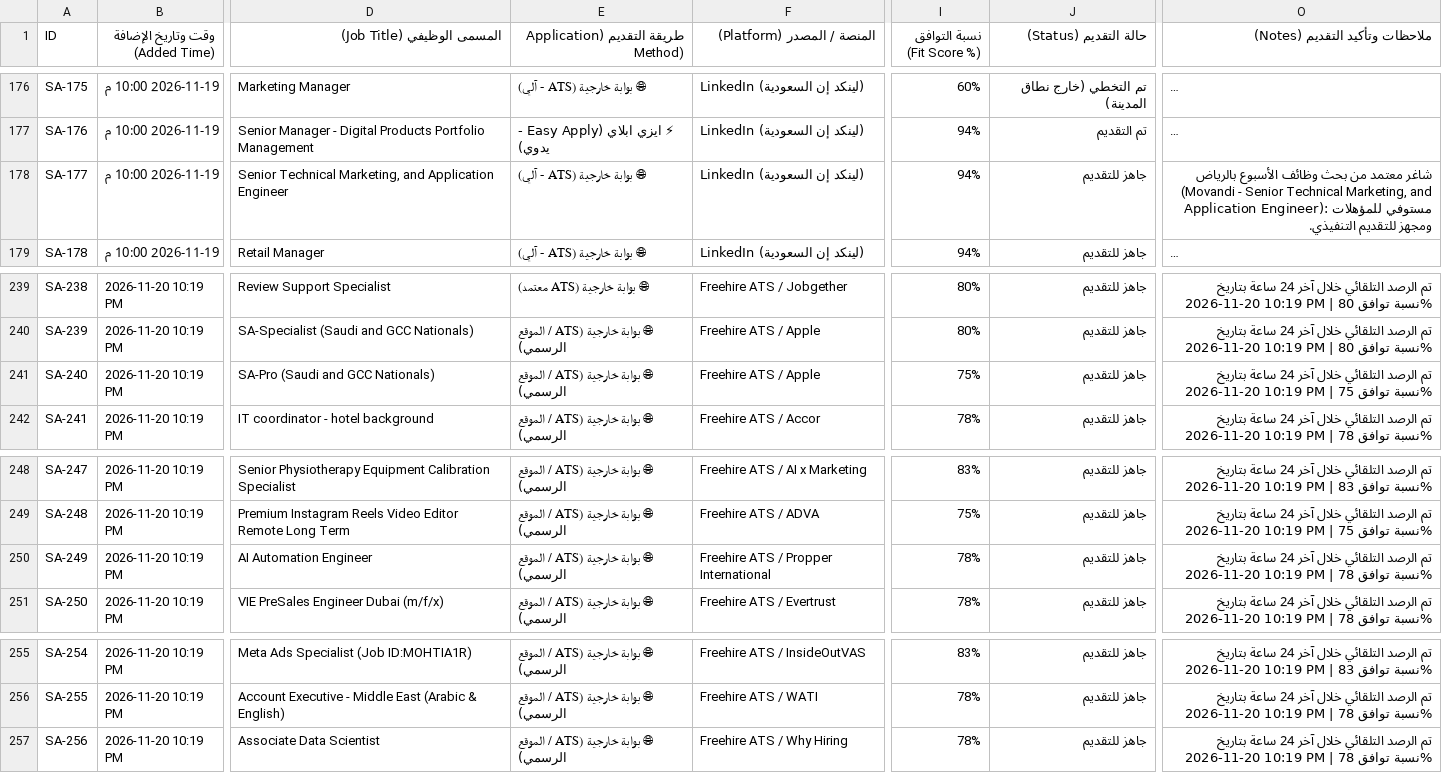
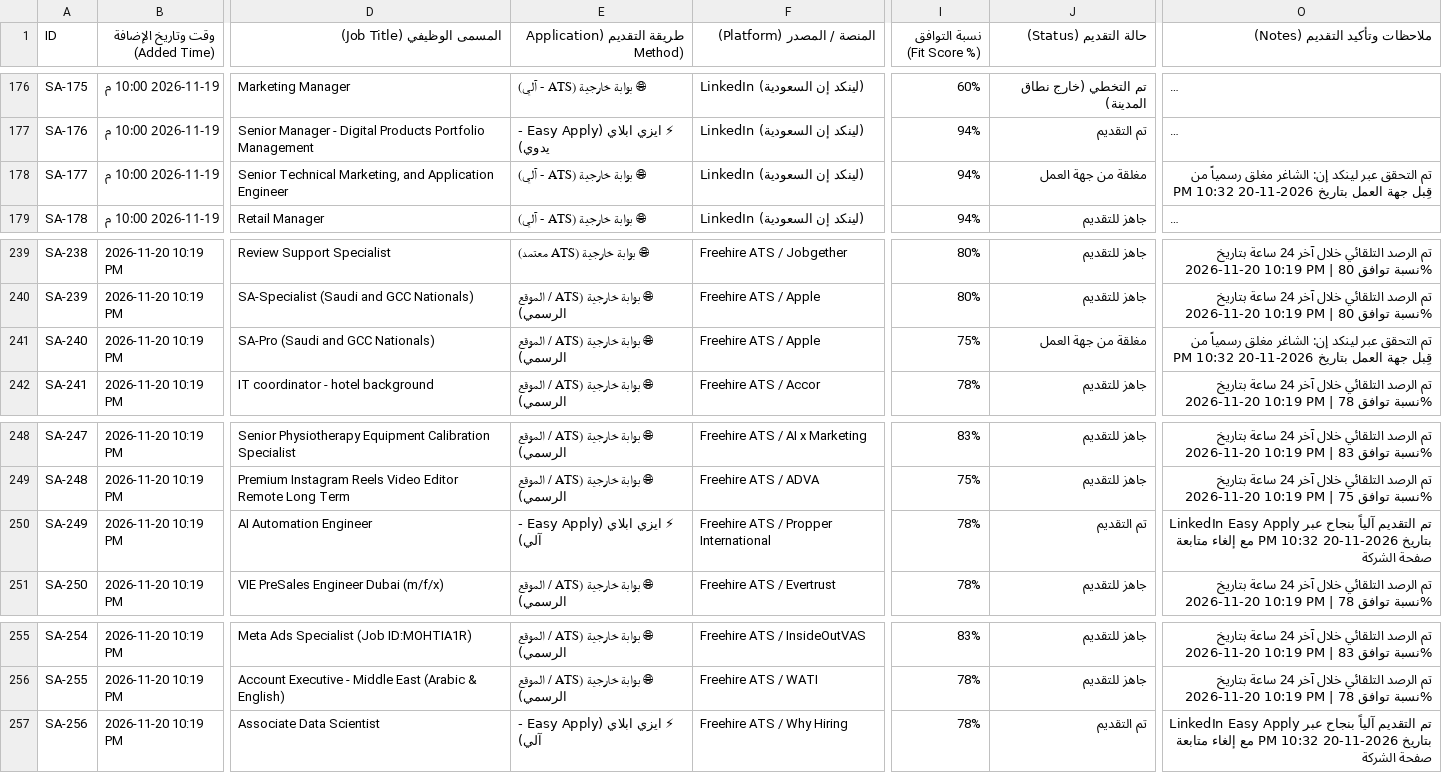
Before and after one commit to hsn96srhan/ai-job-search, a CSV file: saudi_jobs_google_sheets_tracker.csv, drawn as a sheet; only a part is shown, gaps mark what is left out; long unchanged cells end in …; the diff names each change by its address in the sheet, - before the commit and + after, or states it on an @@ line.

Commit message:
🚀 تحديث حالات الشواغر وتأكيد التقديمات والإغلاقات (تقديمات جديدة: 2، إغلاقات: 2)

```diff
--- a/saudi_jobs_google_sheets_tracker.csv
+++ b/saudi_jobs_google_sheets_tracker.csv
-J178 (حالة التقديم (Status)): جاهز للتقديم
+J178 (حالة التقديم (Status)): مغلقة من جهة العمل
-O178 (ملاحظات وتأكيد التقديم (Notes)): شاغر معتمد من بحث وظائف الأسبوع بالرياض (Movandi - Senior Technical Marketing, and Application Engineer): مستوفي للمؤهلات ومجهز للتقديم التنفيذي.
+O178 (ملاحظات وتأكيد التقديم (Notes)): تم التحقق عبر لينكد إن: الشاغر مغلق رسمياً من قِبل جهة العمل بتاريخ 2026-11-20 10:32 PM
-J241 (حالة التقديم (Status)): جاهز للتقديم
+J241 (حالة التقديم (Status)): مغلقة من جهة العمل
-O241 (ملاحظات وتأكيد التقديم (Notes)): تم الرصد التلقائي خلال آخر 24 ساعة بتاريخ 2026-11-20 10:19 PM | نسبة توافق 75%
+O241 (ملاحظات وتأكيد التقديم (Notes)): تم التحقق عبر لينكد إن: الشاغر مغلق رسمياً من قِبل جهة العمل بتاريخ 2026-11-20 10:32 PM
-E250: 🌐 بوابة خارجية (ATS / الموقع الرسمي)
+E250: ⚡ ايزي ابلاي (Easy Apply - آلي)
-J250 (حالة التقديم (Status)): جاهز للتقديم
+J250 (حالة التقديم (Status)): تم التقديم
-O250 (ملاحظات وتأكيد التقديم (Notes)): تم الرصد التلقائي خلال آخر 24 ساعة بتاريخ 2026-11-20 10:19 PM | نسبة توافق 78%
+O250 (ملاحظات وتأكيد التقديم (Notes)): تم التقديم آلياً بنجاح عبر LinkedIn Easy Apply بتاريخ 2026-11-20 10:32 PM مع إلغاء متابعة صفحة الشركة
-E257: 🌐 بوابة خارجية (ATS / الموقع الرسمي)
+E257: ⚡ ايزي ابلاي (Easy Apply - آلي)
-J257 (حالة التقديم (Status)): جاهز للتقديم
+J257 (حالة التقديم (Status)): تم التقديم
-O257 (ملاحظات وتأكيد التقديم (Notes)): تم الرصد التلقائي خلال آخر 24 ساعة بتاريخ 2026-11-20 10:19 PM | نسبة توافق 78%
+O257 (ملاحظات وتأكيد التقديم (Notes)): تم التقديم آلياً بنجاح عبر LinkedIn Easy Apply بتاريخ 2026-11-20 10:32 PM مع إلغاء متابعة صفحة الشركة
```
Also changed, not shown: 1 other file.
